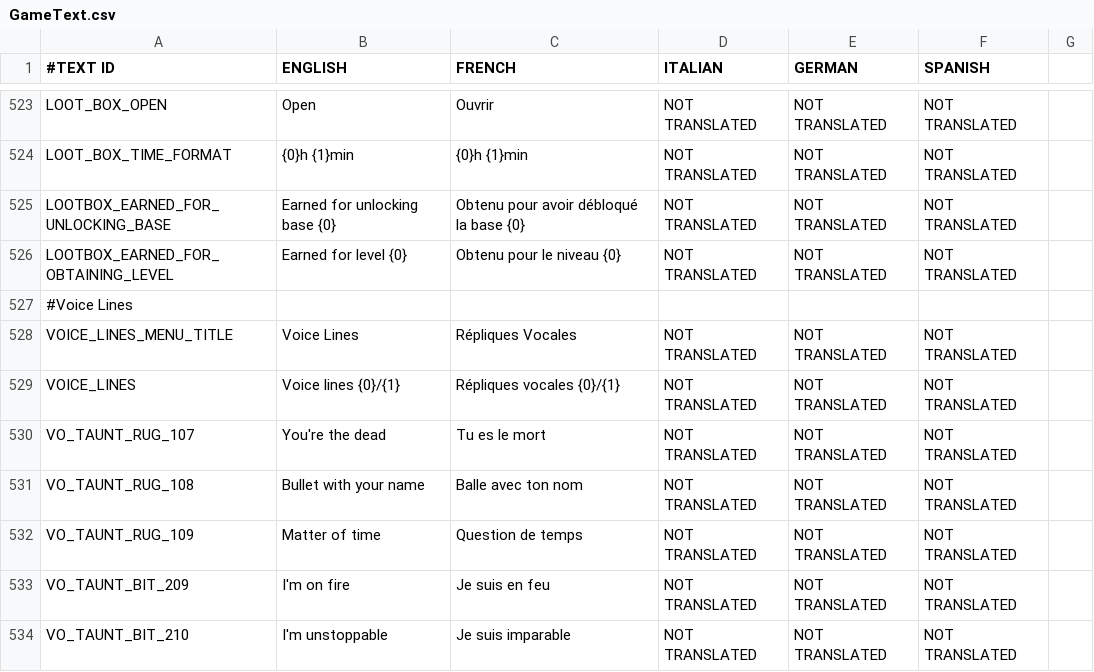
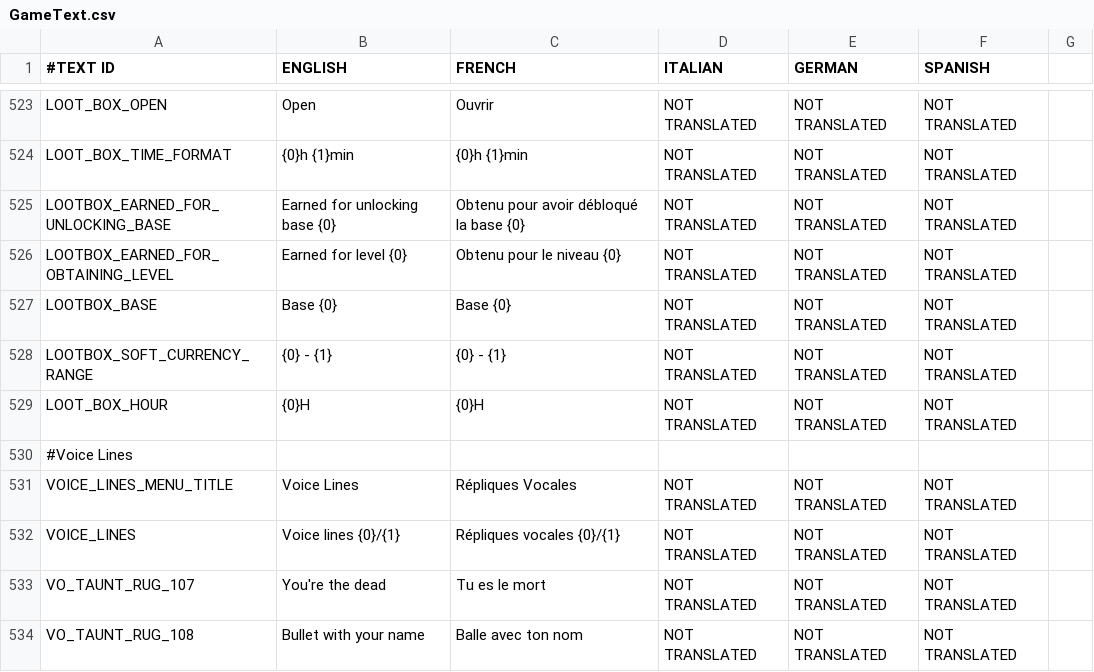
Before and after one commit to shahbazGamedev/Hero-s-Run, a CSV file: Assets/Resources/Localization/GameText.csv, drawn as a sheet; only a part is shown, gaps mark what is left out; the shorter side is filled out with more unchanged rows; the diff names each change by its address in the sheet, - before the commit and + after, or states it on an @@ line.

Commit message:
Loot box race won yet more work

```diff
--- a/Assets/Resources/Localization/GameText.csv
+++ b/Assets/Resources/Localization/GameText.csv
+row 527: LOOTBOX_BASE | Base {0} | Base {0} | NOT TRANSLATED | NOT TRANSLATED | NOT TRANSLATED
+row 528: LOOTBOX_SOFT_CURRENCY_RANGE | {0} - {1} | {0} - {1} | NOT TRANSLATED | NOT TRANSLATED | NOT TRANSLATED
+row 529: LOOT_BOX_HOUR | {0}H | {0}H | NOT TRANSLATED | NOT TRANSLATED | NOT TRANSLATED
```
Also changed, not shown: 4 other files.
